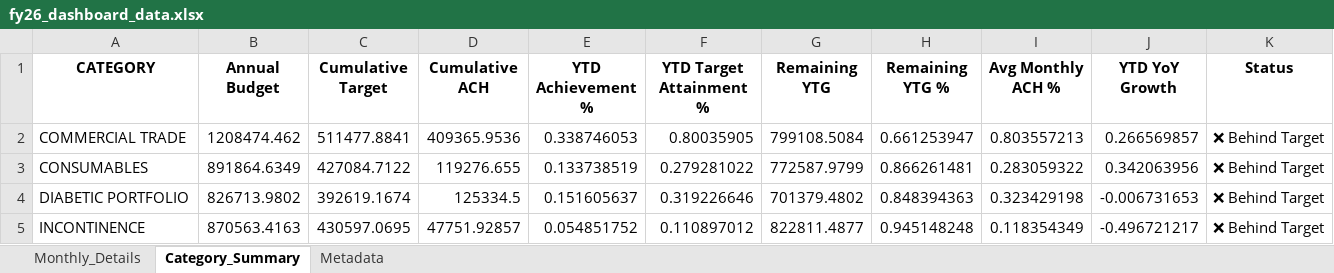
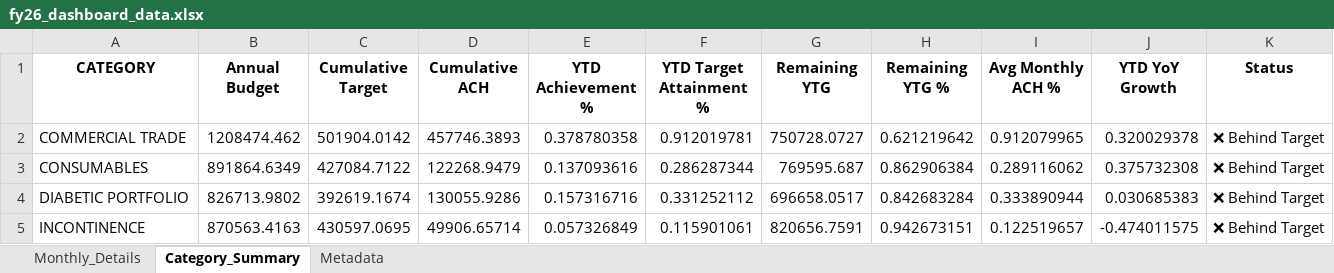
Before and after one commit to EkKingsley/sales_report, an Excel workbook: fy26_dashboard_data.xlsx, sheet Category_Summary, drawn as a sheet; values as stored, in another font and other column widths than the file's, no borders; the diff names each change by its address in the sheet, - before the commit and + after, or states it on an @@ line.

```diff
--- a/fy26_dashboard_data.xlsx (sheet Category_Summary)
+++ b/fy26_dashboard_data.xlsx (sheet Category_Summary)
-C2 (Cumulative Target): 511477.8841
+C2 (Cumulative Target): 501904.0142
-D2 (Cumulative ACH): 409365.9536
+D2 (Cumulative ACH): 457746.3893
-E2 (YTD Achievement %): 0.338746053
+E2 (YTD Achievement %): 0.378780358
-F2 (YTD Target Attainment %): 0.80035905
+F2 (YTD Target Attainment %): 0.912019781
-G2 (Remaining YTG): 799108.5084
+G2 (Remaining YTG): 750728.0727
-H2 (Remaining YTG %): 0.661253947
+H2 (Remaining YTG %): 0.621219642
-I2 (Avg Monthly ACH %): 0.803557213
+I2 (Avg Monthly ACH %): 0.912079965
-J2 (YTD YoY Growth): 0.266569857
+J2 (YTD YoY Growth): 0.320029378
-D3 (Cumulative ACH): 119276.655
+D3 (Cumulative ACH): 122268.9479
-E3 (YTD Achievement %): 0.133738519
+E3 (YTD Achievement %): 0.137093616
-F3 (YTD Target Attainment %): 0.279281022
+F3 (YTD Target Attainment %): 0.286287344
-G3 (Remaining YTG): 772587.9799
+G3 (Remaining YTG): 769595.687
-H3 (Remaining YTG %): 0.866261481
+H3 (Remaining YTG %): 0.862906384
-I3 (Avg Monthly ACH %): 0.283059322
+I3 (Avg Monthly ACH %): 0.289116062
-J3 (YTD YoY Growth): 0.342063956
+J3 (YTD YoY Growth): 0.375732308
-D4 (Cumulative ACH): 125334.5
+D4 (Cumulative ACH): 130055.9286
-E4 (YTD Achievement %): 0.151605637
+E4 (YTD Achievement %): 0.157316716
-F4 (YTD Target Attainment %): 0.319226646
+F4 (YTD Target Attainment %): 0.331252112
-G4 (Remaining YTG): 701379.4802
+G4 (Remaining YTG): 696658.0517
-H4 (Remaining YTG %): 0.848394363
+H4 (Remaining YTG %): 0.842683284
-I4 (Avg Monthly ACH %): 0.323429198
+I4 (Avg Monthly ACH %): 0.333890944
-J4 (YTD YoY Growth): -0.006731653
+J4 (YTD YoY Growth): 0.030685383
-D5 (Cumulative ACH): 47751.92857
+D5 (Cumulative ACH): 49906.65714
-E5 (YTD Achievement %): 0.054851752
+E5 (YTD Achievement %): 0.057326849
-F5 (YTD Target Attainment %): 0.110897012
+F5 (YTD Target Attainment %): 0.115901061
-G5 (Remaining YTG): 822811.4877
+G5 (Remaining YTG): 820656.7591
-H5 (Remaining YTG %): 0.945148248
+H5 (Remaining YTG %): 0.942673151
-I5 (Avg Monthly ACH %): 0.118354349
+I5 (Avg Monthly ACH %): 0.122519657
-J5 (YTD YoY Growth): -0.496721217
+J5 (YTD YoY Growth): -0.474011575
```
Also changed, not shown: sheet Monthly_Details, sheet Metadata.
